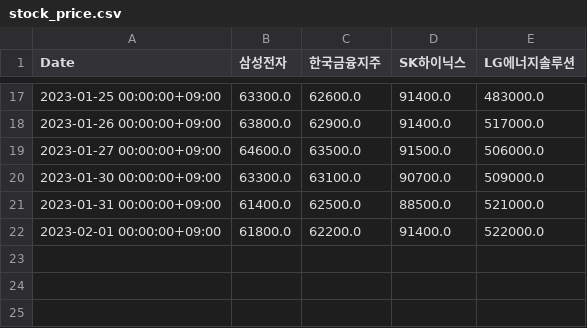
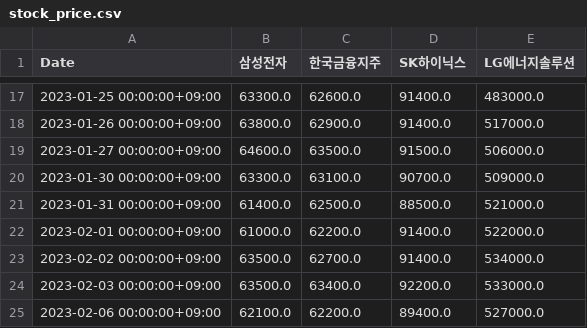
Before and after one commit to ParkHyunWoo-961012/Final_Auto_Report, a CSV file: data/stock_price.csv, drawn as a sheet; only a part is shown, gaps mark what is left out.

```diff
--- a/data/stock_price.csv
+++ b/data/stock_price.csv
@@ -21,2 +21,5 @@ Date,삼성전자,한국금융지주,SK하이닉스,LG에너지솔루션
 2023-01-31 00:00:00+09:00,61400.0,62500.0,88500.0,521000.0
-2023-02-01 00:00:00+09:00,61800.0,62200.0,91400.0,522000.0
+2023-02-01 00:00:00+09:00,61000.0,62200.0,91400.0,522000.0
+2023-02-02 00:00:00+09:00,63500.0,62700.0,91400.0,534000.0
+2023-02-03 00:00:00+09:00,63500.0,63400.0,92200.0,533000.0
+2023-02-06 00:00:00+09:00,62100.0,62200.0,89400.0,527000.0
```
Also changed, not shown: data/ELS모음.csv, data/WTI.csv, 5 other files.
